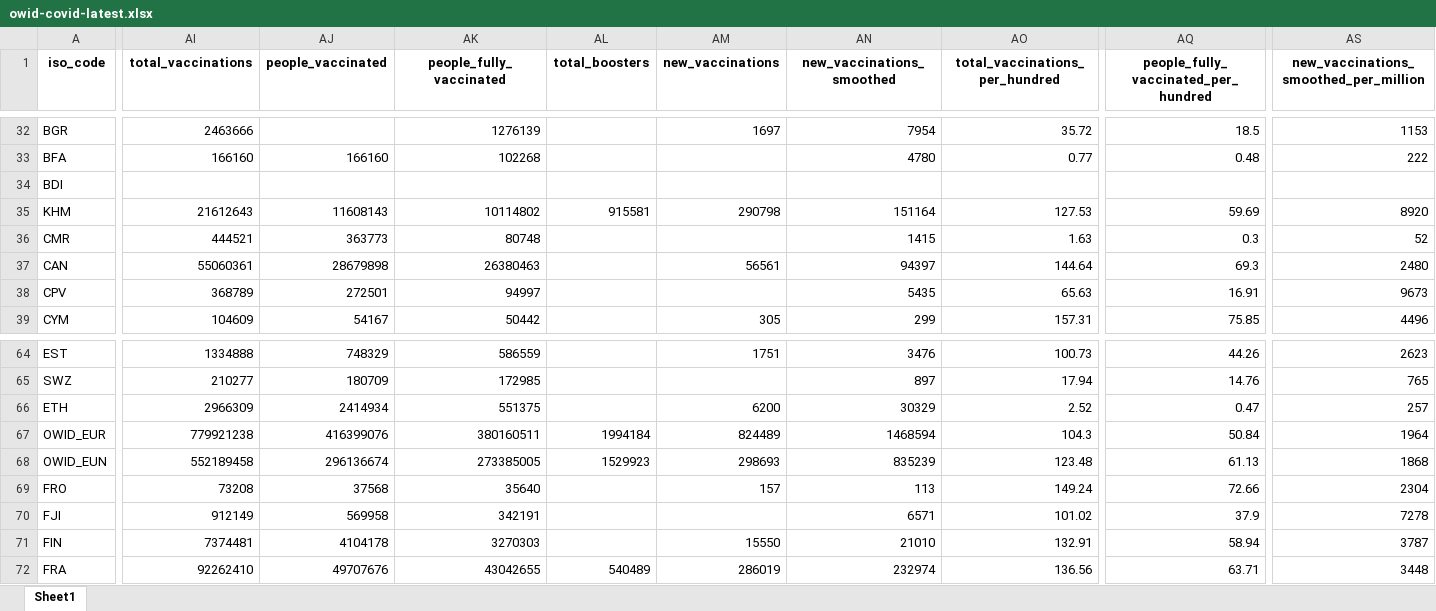
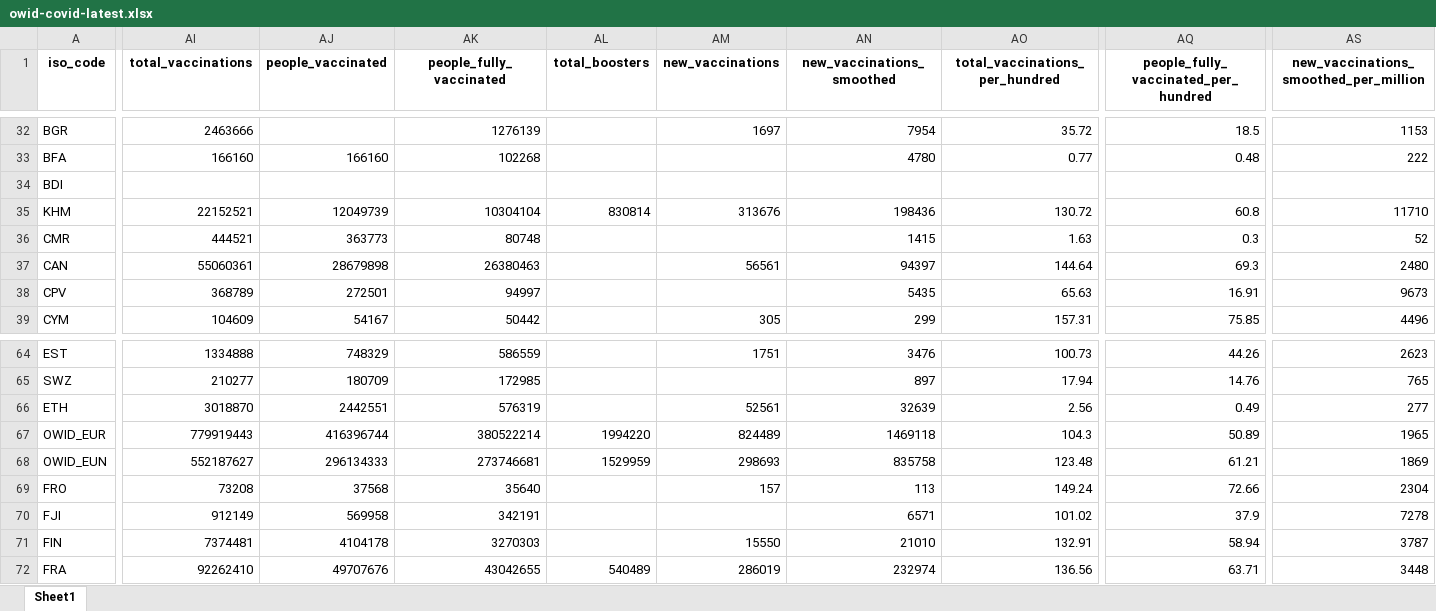
Before and after one commit to upamapsb/Upama, an Excel workbook: public/data/latest/owid-covid-latest.xlsx, sheet Sheet1, drawn as a sheet; only a part is shown, gaps mark what is left out; values as stored, in another font and other column widths than the file's, no borders; the diff covers the shown part only; the diff names each change by its address in the sheet, - before the commit and + after, or states it on an @@ line.

Commit message:
data(vax): update

```diff
--- a/public/data/latest/owid-covid-latest.xlsx (sheet Sheet1)
+++ b/public/data/latest/owid-covid-latest.xlsx (sheet Sheet1)
-AI35 (total_vaccinations): 21612643
+AI35 (total_vaccinations): 22152521
-AJ35 (people_vaccinated): 11608143
+AJ35 (people_vaccinated): 12049739
-AK35 (people_fully_vaccinated): 10114802
+AK35 (people_fully_vaccinated): 10304104
-AL35 (total_boosters): 915581
+AL35 (total_boosters): 830814
-AM35 (new_vaccinations): 290798
+AM35 (new_vaccinations): 313676
-AN35 (new_vaccinations_smoothed): 151164
+AN35 (new_vaccinations_smoothed): 198436
-AO35 (total_vaccinations_per_hundred): 127.53
+AO35 (total_vaccinations_per_hundred): 130.72
-AQ35: 59.69
+AQ35: 60.8
-AS35: 8920
+AS35: 11710
-AI66 (total_vaccinations): 2966309
+AI66 (total_vaccinations): 3018870
-AJ66 (people_vaccinated): 2414934
+AJ66 (people_vaccinated): 2442551
-AK66 (people_fully_vaccinated): 551375
+AK66 (people_fully_vaccinated): 576319
-AM66 (new_vaccinations): 6200
+AM66 (new_vaccinations): 52561
-AN66 (new_vaccinations_smoothed): 30329
+AN66 (new_vaccinations_smoothed): 32639
-AO66 (total_vaccinations_per_hundred): 2.52
+AO66 (total_vaccinations_per_hundred): 2.56
-AQ66: 0.47
+AQ66: 0.49
-AS66: 257
+AS66: 277
-AI67 (total_vaccinations): 779921238
+AI67 (total_vaccinations): 779919443
-AJ67 (people_vaccinated): 416399076
+AJ67 (people_vaccinated): 416396744
-AK67 (people_fully_vaccinated): 380160511
+AK67 (people_fully_vaccinated): 380522214
-AL67 (total_boosters): 1994184
+AL67 (total_boosters): 1994220
-AN67 (new_vaccinations_smoothed): 1468594
+AN67 (new_vaccinations_smoothed): 1469118
-AQ67: 50.84
+AQ67: 50.89
-AS67: 1964
+AS67: 1965
-AI68 (total_vaccinations): 552189458
+AI68 (total_vaccinations): 552187627
-AJ68 (people_vaccinated): 296136674
+AJ68 (people_vaccinated): 296134333
-AK68 (people_fully_vaccinated): 273385005
+AK68 (people_fully_vaccinated): 273746681
-AL68 (total_boosters): 1529923
+AL68 (total_boosters): 1529959
-AN68 (new_vaccinations_smoothed): 835239
+AN68 (new_vaccinations_smoothed): 835758
-AQ68: 61.13
+AQ68: 61.21
-AS68: 1868
+AS68: 1869
```
Also changed, not shown: 118 edited cells elsewhere in this sheet, 33 other files.
